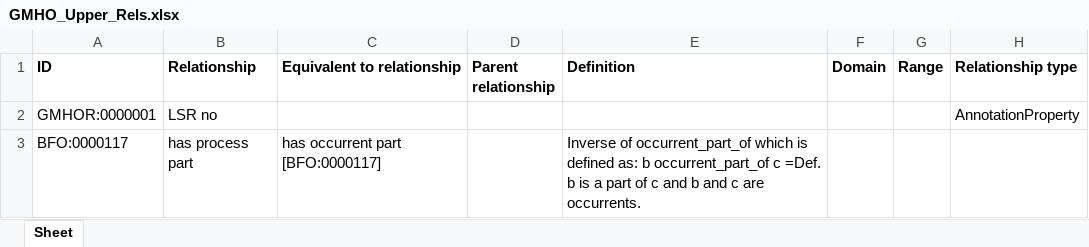
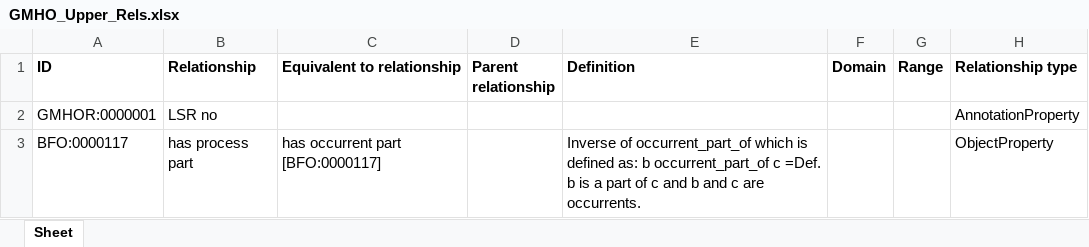
Before and after one commit to b-gehrke/mental-health-ontology, an Excel workbook: UpperLevel/GMHO_Upper_Rels.xlsx, sheet Sheet, drawn as a sheet; values as stored, in another font and other column widths than the file's, no borders; the diff names each change by its address in the sheet, - before the commit and + after, or states it on an @@ line.

Commit message:
Updating GMHO_Upper_Rels.xlsx

```diff
--- a/UpperLevel/GMHO_Upper_Rels.xlsx (sheet Sheet)
+++ b/UpperLevel/GMHO_Upper_Rels.xlsx (sheet Sheet)
-H3 (Relationship type): (empty)
+H3 (Relationship type): ObjectProperty
```
